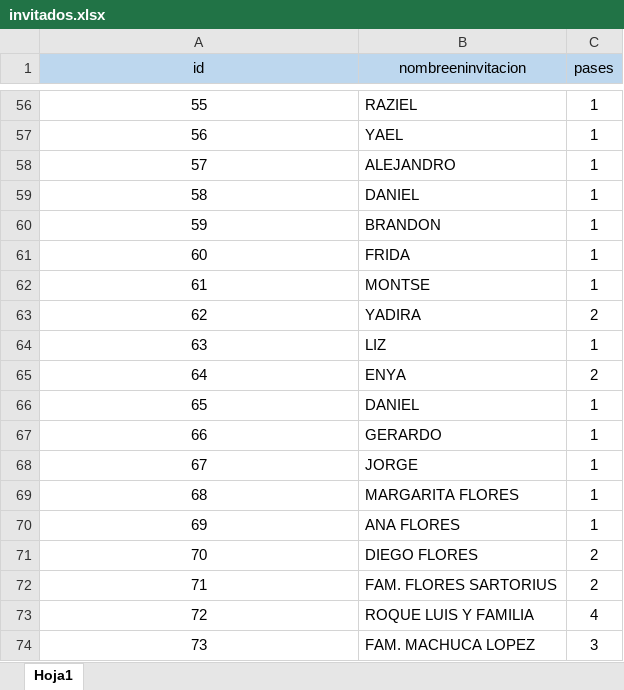
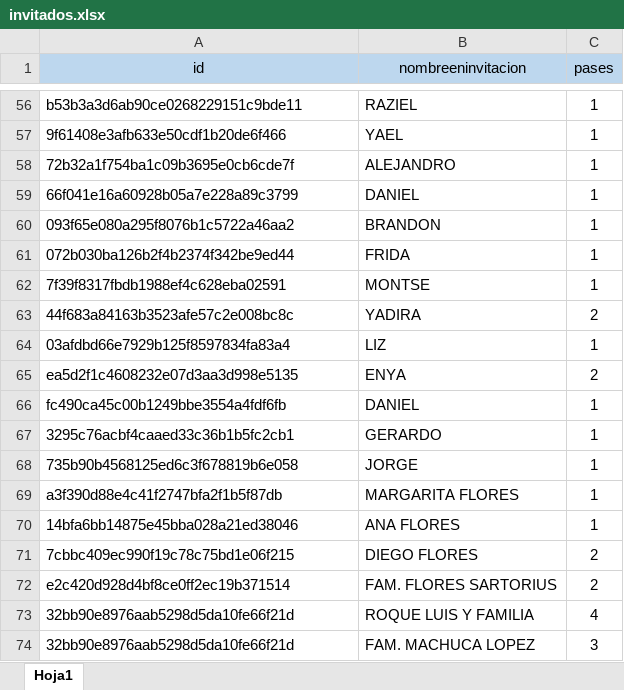
Before and after one commit to servinxv/xv, an Excel workbook: assets/data/invitados.xlsx, sheet Hoja1, drawn as a sheet; only a part is shown, gaps mark what is left out; values as stored, in another font and other column widths than the file's, no borders; the diff covers the shown part only; the diff names each change by its address in the sheet, - before the commit and + after, or states it on an @@ line.

```diff
--- a/assets/data/invitados.xlsx (sheet Hoja1)
+++ b/assets/data/invitados.xlsx (sheet Hoja1)
-A56:A74 alignment: center
+A56:A74 alignment: left
-A56 (id): 55
+A56 (id): b53b3a3d6ab90ce0268229151c9bde11
-A57 (id): 56
+A57 (id): 9f61408e3afb633e50cdf1b20de6f466
-A58 (id): 57
+A58 (id): 72b32a1f754ba1c09b3695e0cb6cde7f
-A59 (id): 58
+A59 (id): 66f041e16a60928b05a7e228a89c3799
-A60 (id): 59
+A60 (id): 093f65e080a295f8076b1c5722a46aa2
-A61 (id): 60
+A61 (id): 072b030ba126b2f4b2374f342be9ed44
-A62 (id): 61
+A62 (id): 7f39f8317fbdb1988ef4c628eba02591
-A63 (id): 62
+A63 (id): 44f683a84163b3523afe57c2e008bc8c
-A64 (id): 63
+A64 (id): 03afdbd66e7929b125f8597834fa83a4
-A65 (id): 64
+A65 (id): ea5d2f1c4608232e07d3aa3d998e5135
-A66 (id): 65
+A66 (id): fc490ca45c00b1249bbe3554a4fdf6fb
-A67 (id): 66
+A67 (id): 3295c76acbf4caaed33c36b1b5fc2cb1
-A68 (id): 67
+A68 (id): 735b90b4568125ed6c3f678819b6e058
-A69 (id): 68
+A69 (id): a3f390d88e4c41f2747bfa2f1b5f87db
-A70 (id): 69
+A70 (id): 14bfa6bb14875e45bba028a21ed38046
-A71 (id): 70
+A71 (id): 7cbbc409ec990f19c78c75bd1e06f215
-A72 (id): 71
+A72 (id): e2c420d928d4bf8ce0ff2ec19b371514
-A73 (id): 72
+A73 (id): 32bb90e8976aab5298d5da10fe66f21d
-A74 (id): 73
+A74 (id): 32bb90e8976aab5298d5da10fe66f21d
```
Also changed, not shown: 54 edited cells and cell formats elsewhere in this sheet.
